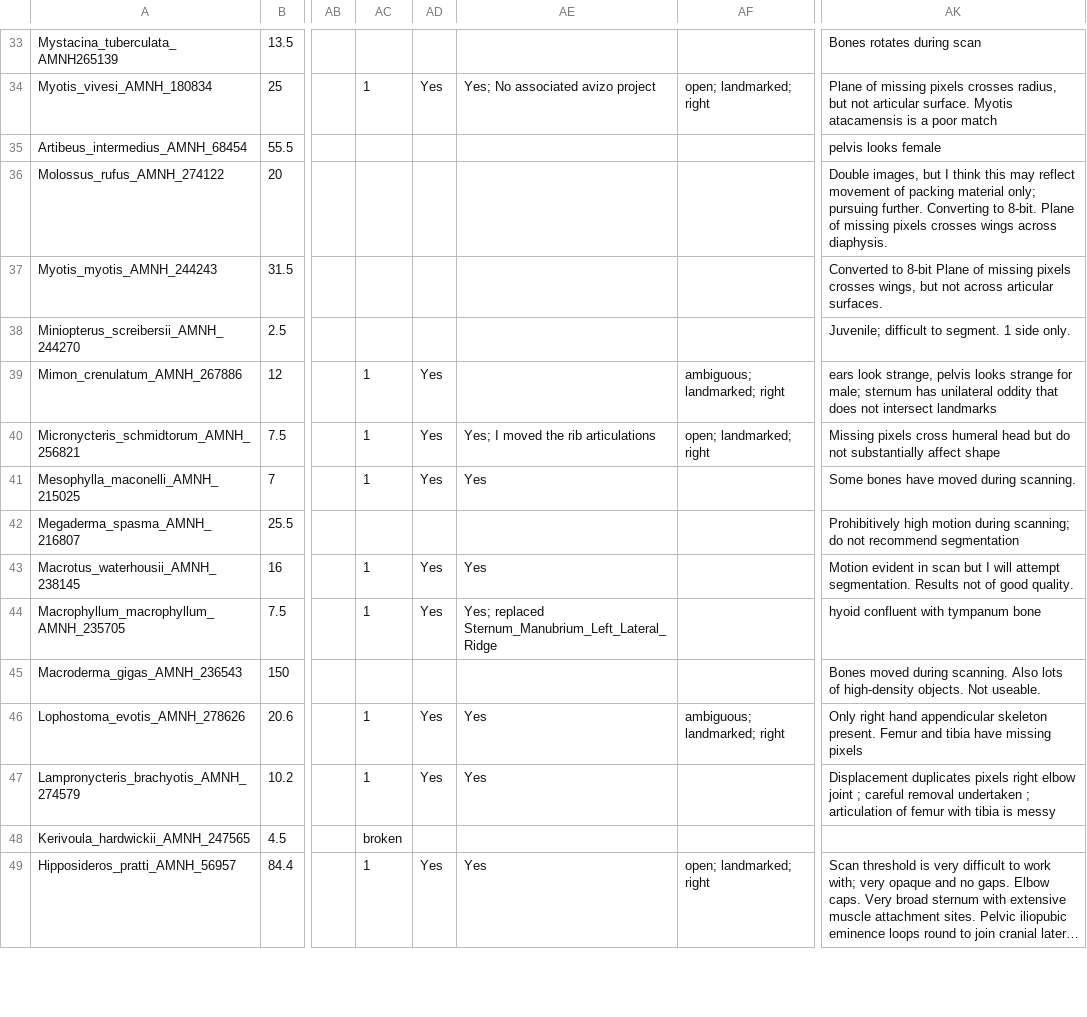
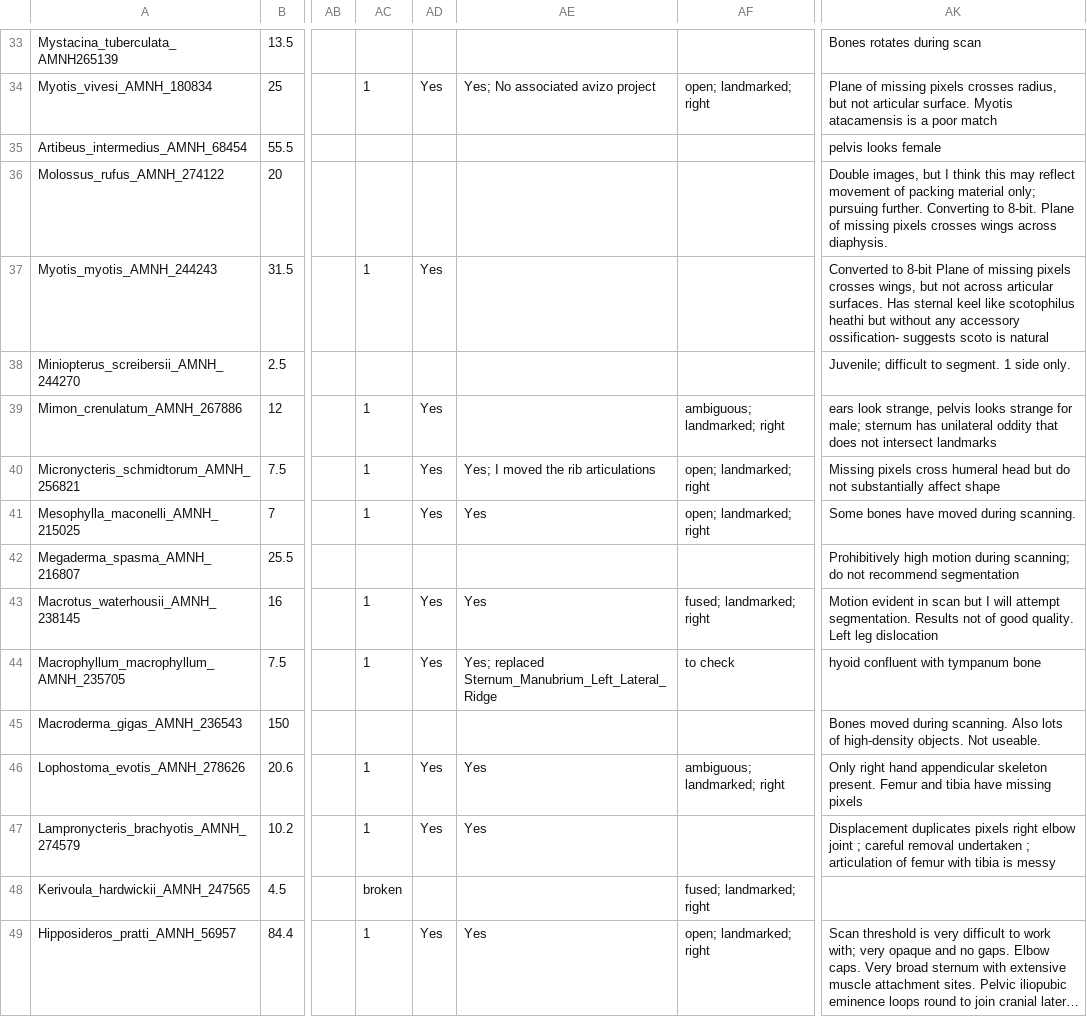
Before and after one commit to aorkney/Bats_n_Birds, a CSV file: Bat_CT_process_list_Andrew_only.csv, drawn as a sheet; only a part is shown, gaps mark what is left out; long unchanged cells end in …; the diff covers the shown part only; the diff names each change by its address in the sheet, - before the commit and + after, or states it on an @@ line.

```diff
--- a/Bat_CT_process_list_Andrew_only.csv
+++ b/Bat_CT_process_list_Andrew_only.csv
-AC37: (empty)
+AC37: 1
-AD37: (empty)
+AD37: Yes
-AK37: …articular surfaces.
+AK37: …articular surfaces. Has sternal keel like scotophilus heathi but without any accessory ossification- suggests scoto is natural
-AF41: (empty)
+AF41: open; landmarked; right
-AF43: (empty)
+AF43: fused; landmarked; right
-AK43: …good quality.
+AK43: …good quality. Left leg dislocation
-AF44: (empty)
+AF44: to check
-AF48: (empty)
+AF48: fused; landmarked; right
```
Also changed, not shown: 3 added rows and 58 edited cells elsewhere in this file.
